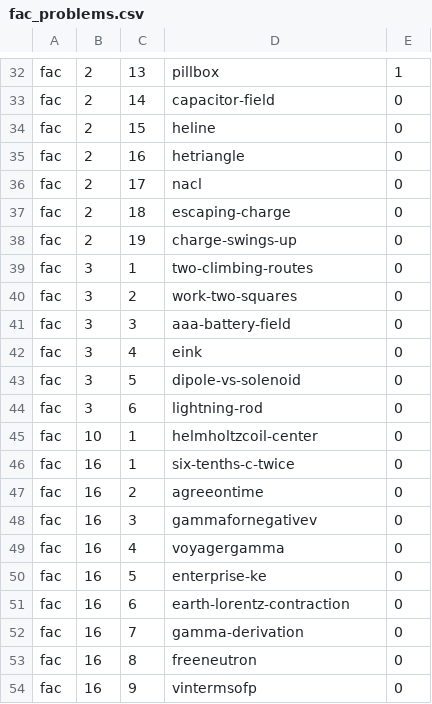
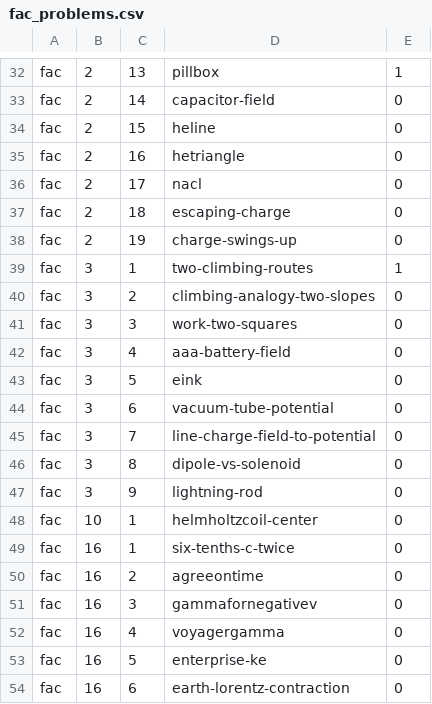
Before and after one commit to bcrowell/lm, a CSV file: data/per_book/fac_problems.csv, drawn as a sheet; only a part is shown, gaps mark what is left out; the shorter side is filled out with more unchanged rows.

```diff
--- a/data/per_book/fac_problems.csv
+++ b/data/per_book/fac_problems.csv
@@ -38,8 +38,11 @@ fac,2,18,escaping-charge,0
 fac,2,19,charge-swings-up,0
-fac,3,1,two-climbing-routes,0
-fac,3,2,work-two-squares,0
-fac,3,3,aaa-battery-field,0
-fac,3,4,eink,0
-fac,3,5,dipole-vs-solenoid,0
-fac,3,6,lightning-rod,0
+fac,3,1,two-climbing-routes,1
+fac,3,2,climbing-analogy-two-slopes,0
+fac,3,3,work-two-squares,0
+fac,3,4,aaa-battery-field,0
+fac,3,5,eink,0
+fac,3,6,vacuum-tube-potential,0
+fac,3,7,line-charge-field-to-potential,0
+fac,3,8,dipole-vs-solenoid,0
+fac,3,9,lightning-rod,0
 fac,10,1,helmholtzcoil-center,0
```
Also changed, not shown: data/problems.csv, 10 other files.
